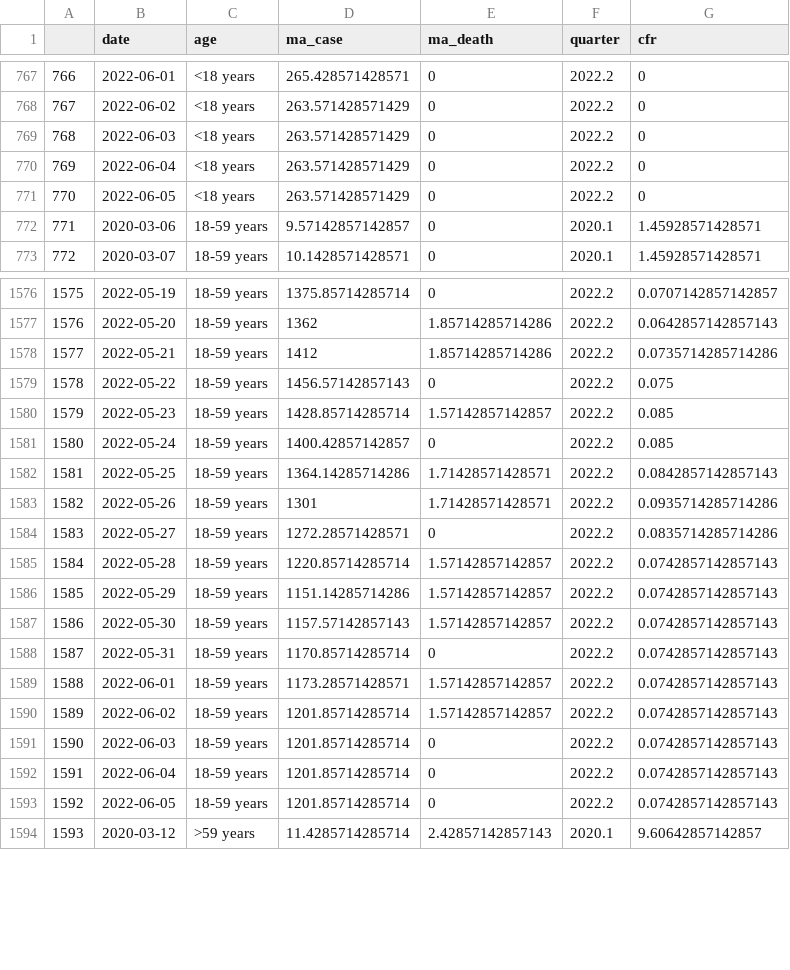
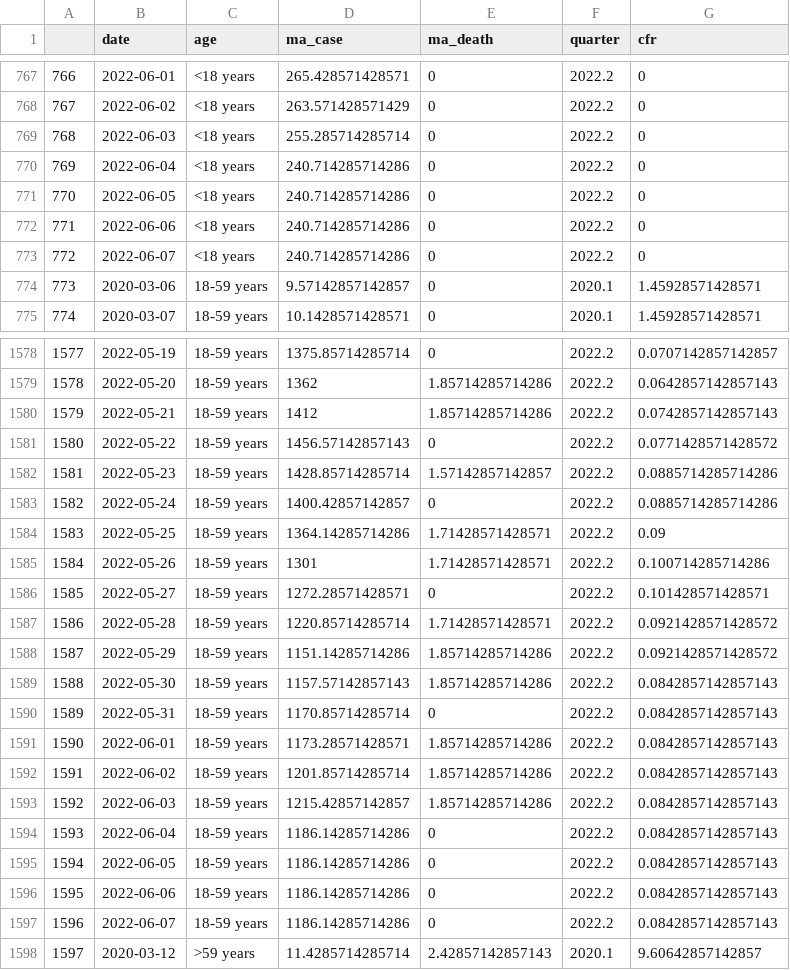
Before and after one commit to spm-um/c19-epi-4msia, a CSV file: data/cfr.csv, drawn as a sheet; only a part is shown, gaps mark what is left out; addresses are those after the commit; the diff covers the shown part only; the diff names each change by its address in the sheet, - before the commit and + after, or states it on an @@ line.

```diff
--- a/data/cfr.csv
+++ b/data/cfr.csv
-D769 (ma_case): 263.571428571429
+D769 (ma_case): 255.285714285714
-D770:D771 (ma_case): 263.571428571429
+D770:D771 (ma_case): 240.714285714286
+row 772: 771 | 2022-06-06 | <18 years | 240.714285714286 | 0 | 2022.2 | 0
+row 773: 772 | 2022-06-07 | <18 years | 240.714285714286 | 0 | 2022.2 | 0
@@ column A renumbered from row 774 down @@
-G1580 (cfr): 0.0735714285714286
+G1580 (cfr): 0.0742857142857143
-G1581 (cfr): 0.075
+G1581 (cfr): 0.0771428571428572
-G1582:G1583 (cfr): 0.085
+G1582:G1583 (cfr): 0.0885714285714286
-G1584 (cfr): 0.0842857142857143
+G1584 (cfr): 0.09
-G1585 (cfr): 0.0935714285714286
+G1585 (cfr): 0.100714285714286
-G1586 (cfr): 0.0835714285714286
+G1586 (cfr): 0.101428571428571
-E1587 (ma_death): 1.57142857142857
+E1587 (ma_death): 1.71428571428571
-G1587:G1588 (cfr): 0.0742857142857143
+G1587:G1588 (cfr): 0.0921428571428572
-E1588:E1589 (ma_death): 1.57142857142857
+E1588:E1589 (ma_death): 1.85714285714286
-G1589:G1595 (cfr): 0.0742857142857143
+G1589:G1595 (cfr): 0.0842857142857143
-E1591:E1592 (ma_death): 1.57142857142857
+E1591:E1592 (ma_death): 1.85714285714286
-D1593 (ma_case): 1201.85714285714
+D1593 (ma_case): 1215.42857142857
-E1593 (ma_death): 0
+E1593 (ma_death): 1.85714285714286
-D1594:D1595 (ma_case): 1201.85714285714
+D1594:D1595 (ma_case): 1186.14285714286
+row 1596: 1595 | 2022-06-06 | 18-59 years | 1186.14285714286 | 0 | 2022.2 | 0.0842857142857143
+row 1597: 1596 | 2022-06-07 | 18-59 years | 1186.14285714286 | 0 | 2022.2 | 0.0842857142857143
```
Also changed, not shown: 4 added rows and 94 edited cells elsewhere in this file, data/cluster.csv, data/testing.csv, 5 other files.
